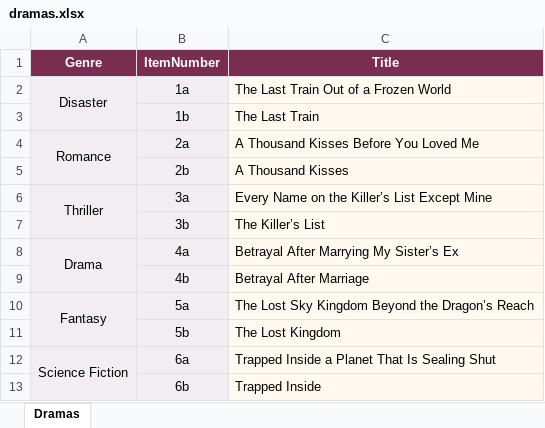
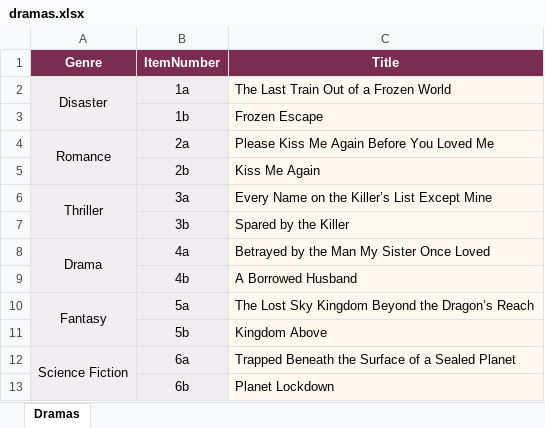
Before and after one commit to xykweb/movora, an Excel workbook: assets/dramas.xlsx, sheet Dramas, drawn as a sheet; values as stored, in another font and other column widths than the file's, no borders; table styles not drawn; the diff names each change by its address in the sheet, - before the commit and + after, or states it on an @@ line.

Commit message:
Add files via upload

```diff
--- a/assets/dramas.xlsx (sheet Dramas)
+++ b/assets/dramas.xlsx (sheet Dramas)
-C3 (Title): The Last Train
+C3 (Title): Frozen Escape
-C4 (Title): A Thousand Kisses Before You Loved Me
+C4 (Title): Please Kiss Me Again Before You Loved Me
-C5 (Title): A Thousand Kisses
+C5 (Title): Kiss Me Again
-C7 (Title): The Killer’s List
+C7 (Title): Spared by the Killer
-C8 (Title): Betrayal After Marrying My Sister’s Ex
+C8 (Title): Betrayed by the Man My Sister Once Loved
-C9 (Title): Betrayal After Marriage
+C9 (Title): A Borrowed Husband
-C11 (Title): The Lost Kingdom
+C11 (Title): Kingdom Above
-C12 (Title): Trapped Inside a Planet That Is Sealing Shut
+C12 (Title): Trapped Beneath the Surface of a Sealed Planet
-C13 (Title): Trapped Inside
+C13 (Title): Planet Lockdown
```
